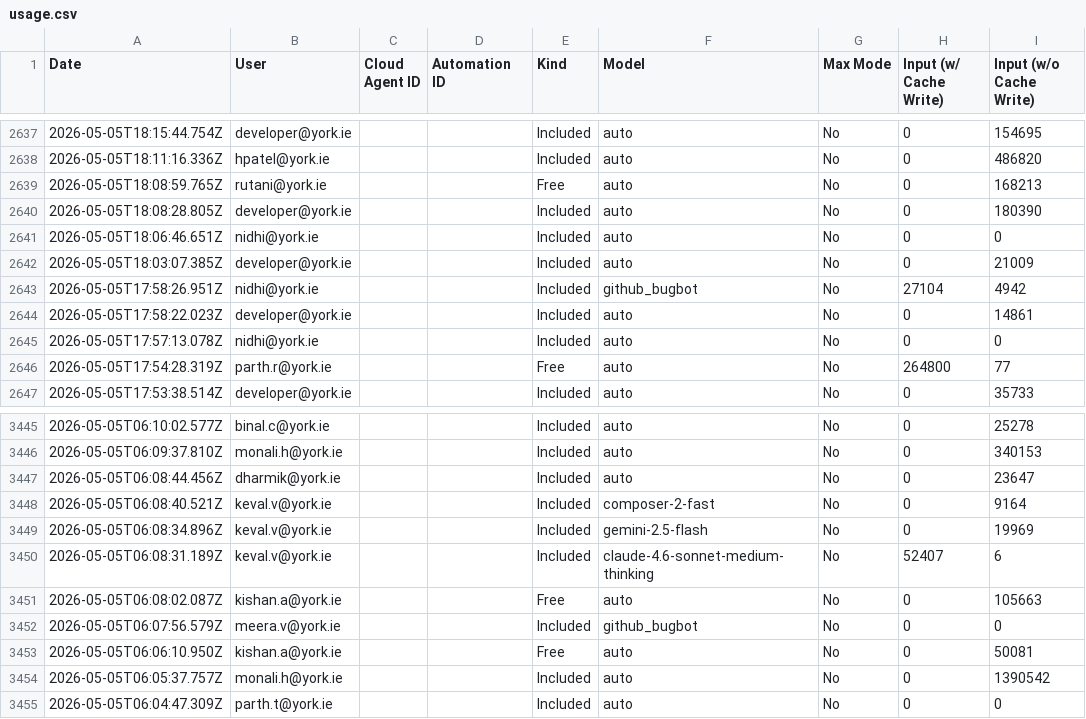
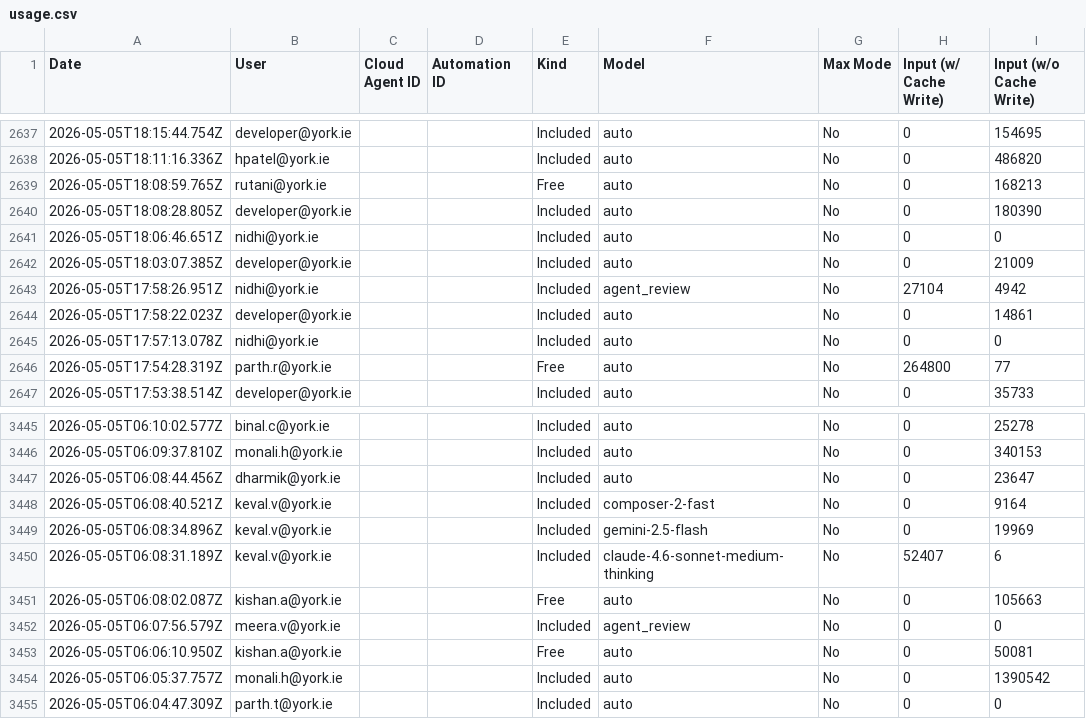
Before and after one commit to karanoza-yorkie/cursor-leaderboard, a CSV file: data/raw/2026-05-04_2026-05-08/usage.csv, drawn as a sheet; only a part is shown, gaps mark what is left out; the diff names each change by its address in the sheet, - before the commit and + after, or states it on an @@ line.

```diff
--- a/data/raw/2026-05-04_2026-05-08/usage.csv
+++ b/data/raw/2026-05-04_2026-05-08/usage.csv
-F2643 (Model): github_bugbot
+F2643 (Model): agent_review
-F3452 (Model): github_bugbot
+F3452 (Model): agent_review
```
Also changed, not shown: data/processed/2026-05-04_2026-05-08/top10.csv, 5 other files.
